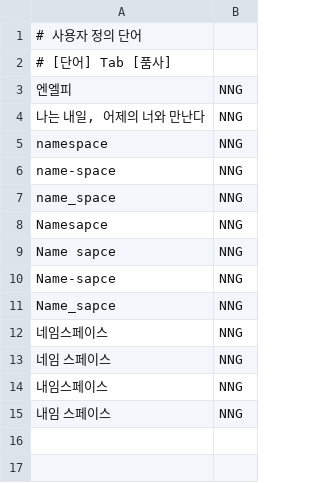
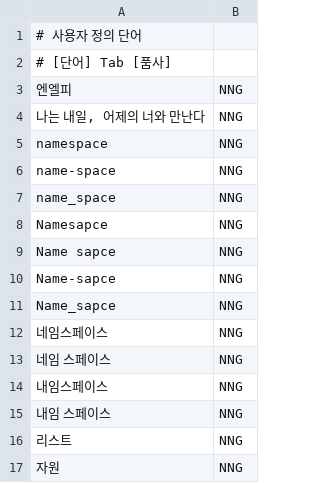
Before and after one commit to bulgemi/chatbot_dong-su, a TSV file: MlPipeLine/train_tools/dict/user_dic.tsv, drawn as a sheet.

Commit message:
사용자 정의 용어 추가.

```diff
--- a/MlPipeLine/train_tools/dict/user_dic.tsv
+++ b/MlPipeLine/train_tools/dict/user_dic.tsv
@@ -15 +15,3 @@ Name_sapce	NNG
 내임 스페이스	NNG
+리스트	NNG
+자원	NNG
```
